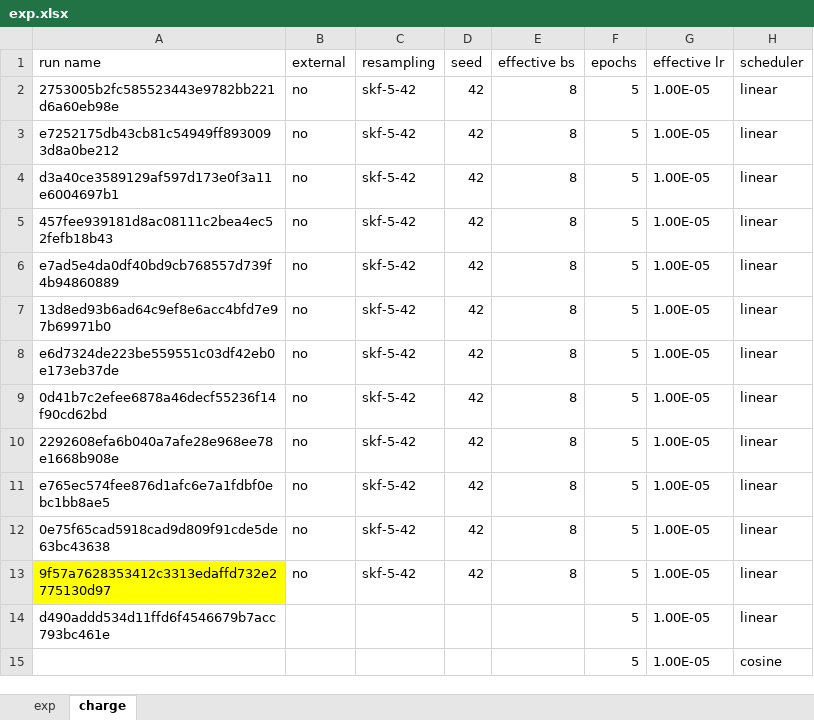
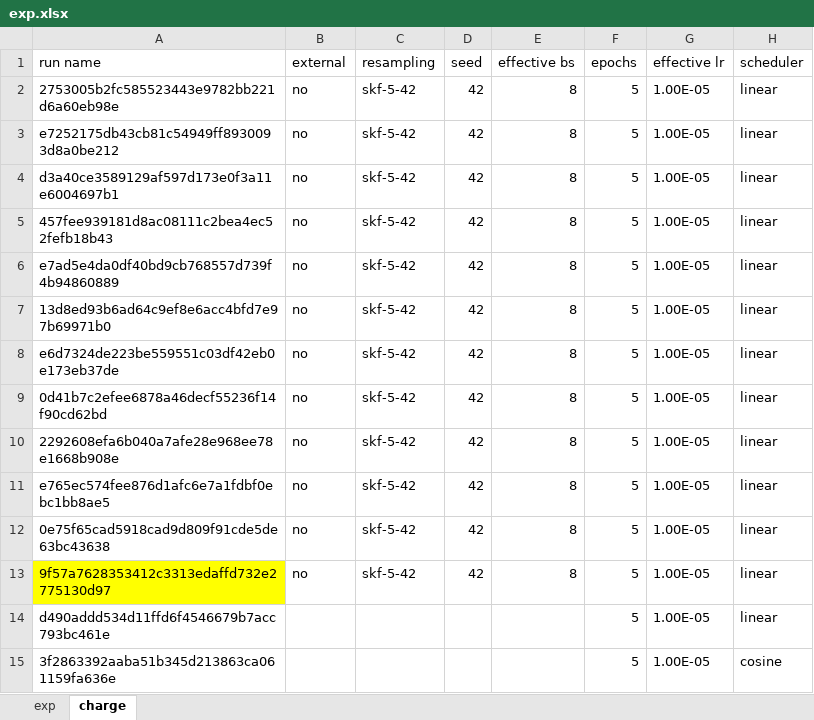
Before and after one commit to gao-hongnan/learning-agency-lab-automated-essay-scoring-2, an Excel workbook: exp.xlsx, sheet charge, drawn as a sheet; only a part is shown; values as stored, in another font and other column widths than the file's, no borders; the diff names each change by its address in the sheet, - before the commit and + after, or states it on an @@ line.

```diff
--- a/exp.xlsx (sheet charge)
+++ b/exp.xlsx (sheet charge)
-A15 (run name): (empty)
+A15 (run name): 3f2863392aaba51b345d213863ca061159fa636e
```
Also changed, not shown: 1 other file.
